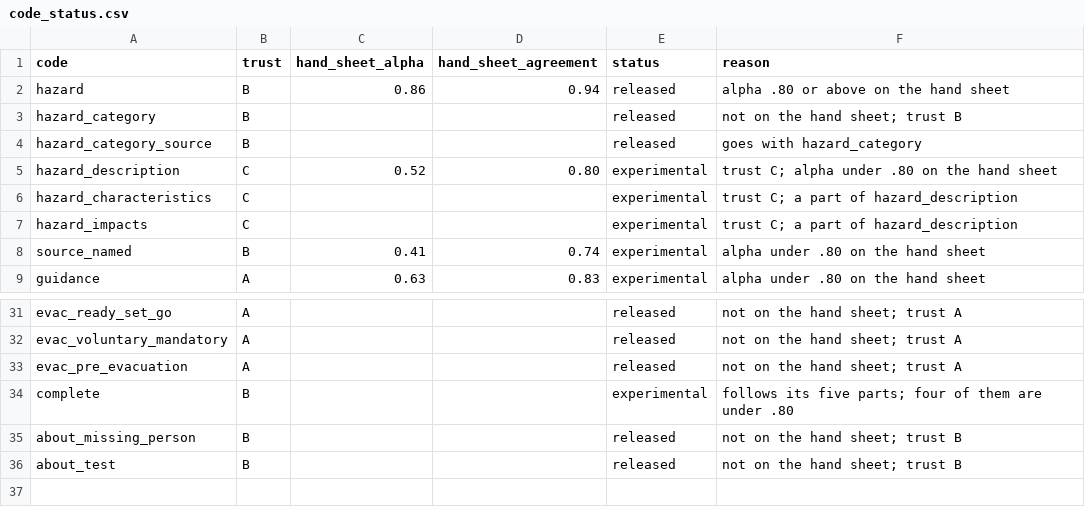
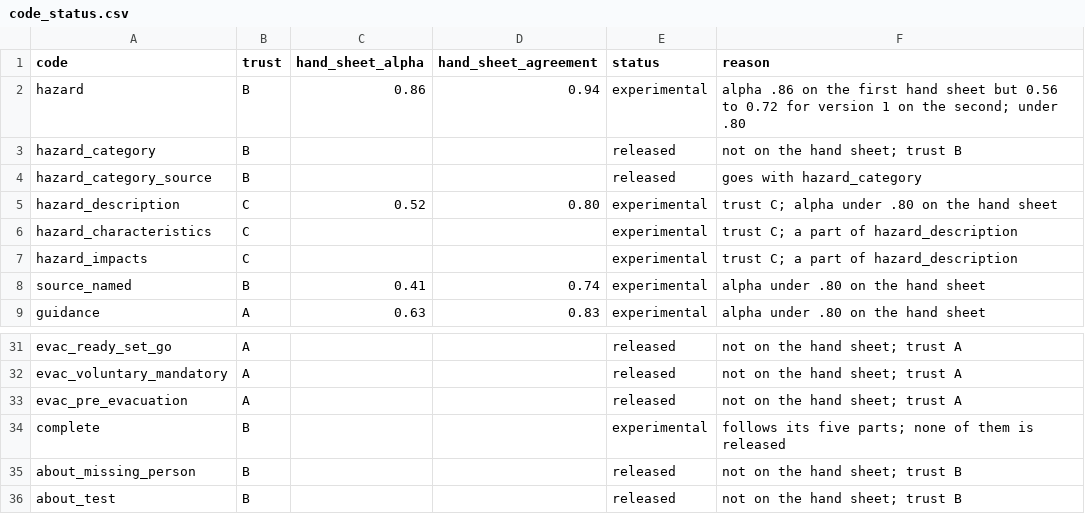
Before and after one commit to obadaKraishan/warntext, a CSV file: src/warntext/code_status.csv, drawn as a sheet; only a part is shown, gaps mark what is left out.

Commit message:
hazard is experimental in release 0.1.0: the second sheet bounds version 1's hazard at 0.56 to 0.72, so no content code of the six is released; the mechanical codes keep their status

```diff
--- a/src/warntext/code_status.csv
+++ b/src/warntext/code_status.csv
@@ -1,3 +1,3 @@
 code,trust,hand_sheet_alpha,hand_sheet_agreement,status,reason
-hazard,B,0.86,0.94,released,alpha .80 or above on the hand sheet
+hazard,B,0.86,0.94,experimental,alpha .86 on the first hand sheet but 0.56 to 0.72 for version 1 on the second; under .80
 hazard_category,B,,,released,not on the hand sheet; trust B
@@ -33,3 +33,3 @@ evac_voluntary_mandatory,A,,,released,not on the hand sheet; trust A
 evac_pre_evacuation,A,,,released,not on the hand sheet; trust A
-complete,B,,,experimental,follows its five parts; four of them are under .80
+complete,B,,,experimental,follows its five parts; none of them is released
 about_missing_person,B,,,released,not on the hand sheet; trust B
```
Also changed, not shown: 4 other files.
